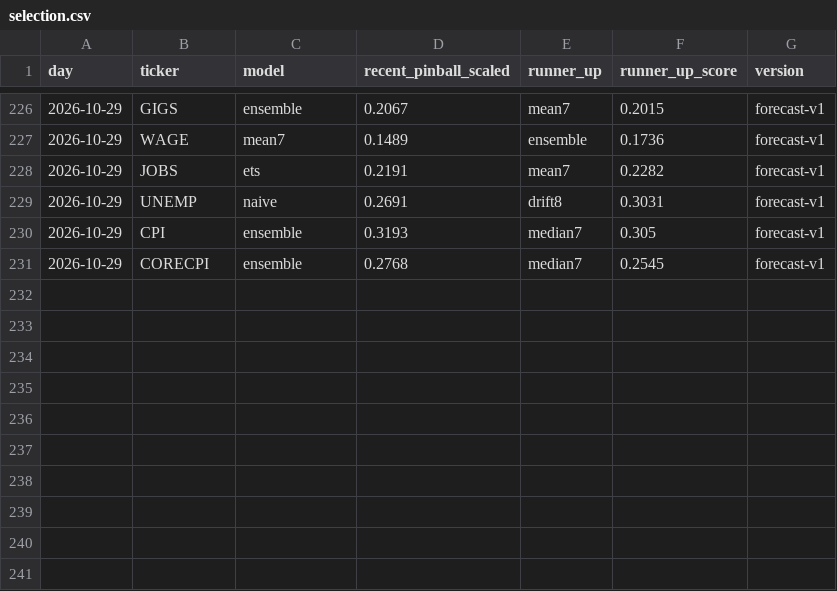
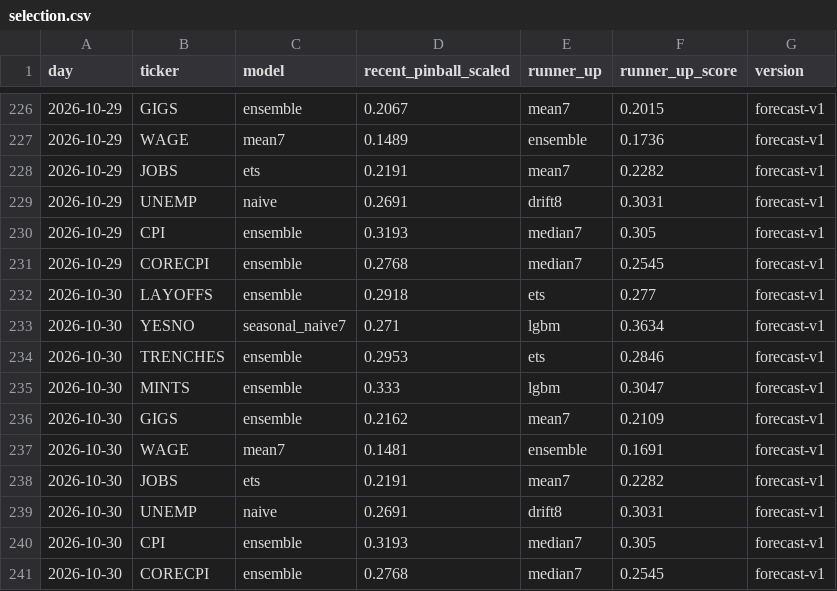
Before and after one commit to tickerzhq/tickerz-open, a CSV file: forecasts/selection.csv, drawn as a sheet; only a part is shown, gaps mark what is left out; the diff names each change by its address in the sheet, - before the commit and + after, or states it on an @@ line.

Commit message:
Forecasts 2026-10-30

```diff
--- a/forecasts/selection.csv
+++ b/forecasts/selection.csv
+row 232: 2026-10-30 | LAYOFFS | ensemble | 0.2918 | ets | 0.277 | forecast-v1
+row 233: 2026-10-30 | YESNO | seasonal_naive7 | 0.271 | lgbm | 0.3634 | forecast-v1
+row 234: 2026-10-30 | TRENCHES | ensemble | 0.2953 | ets | 0.2846 | forecast-v1
+row 235: 2026-10-30 | MINTS | ensemble | 0.333 | lgbm | 0.3047 | forecast-v1
+row 236: 2026-10-30 | GIGS | ensemble | 0.2162 | mean7 | 0.2109 | forecast-v1
+row 237: 2026-10-30 | WAGE | mean7 | 0.1481 | ensemble | 0.1691 | forecast-v1
+row 238: 2026-10-30 | JOBS | ets | 0.2191 | mean7 | 0.2282 | forecast-v1
+row 239: 2026-10-30 | UNEMP | naive | 0.2691 | drift8 | 0.3031 | forecast-v1
+row 240: 2026-10-30 | CPI | ensemble | 0.3193 | median7 | 0.305 | forecast-v1
+row 241: 2026-10-30 | CORECPI | ensemble | 0.2768 | median7 | 0.2545 | forecast-v1
```
Also changed, not shown: forecasts/log.csv, 1 other file.
